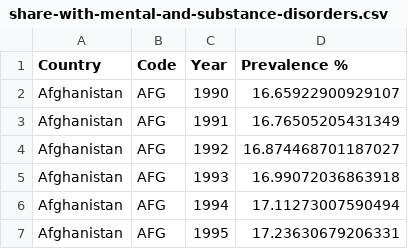
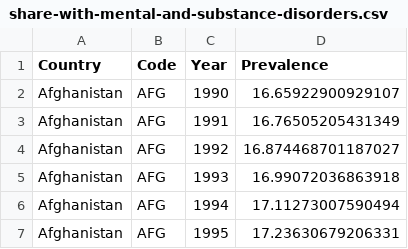
Before and after one commit to tyxuan02/MentalDisorderAmongGenZPredictor, a CSV file: share-with-mental-and-substance-disorders.csv, drawn as a sheet; only a part is shown.

Commit message:
Update share-with-mental-and-substance-disorders.csv

```diff
--- a/share-with-mental-and-substance-disorders.csv
+++ b/share-with-mental-and-substance-disorders.csv
@@ -1,2 +1,2 @@
-Country,Code,Year,Prevalence %
+Country,Code,Year,Prevalence
 Afghanistan,AFG,1990,16.65922900929107
```
